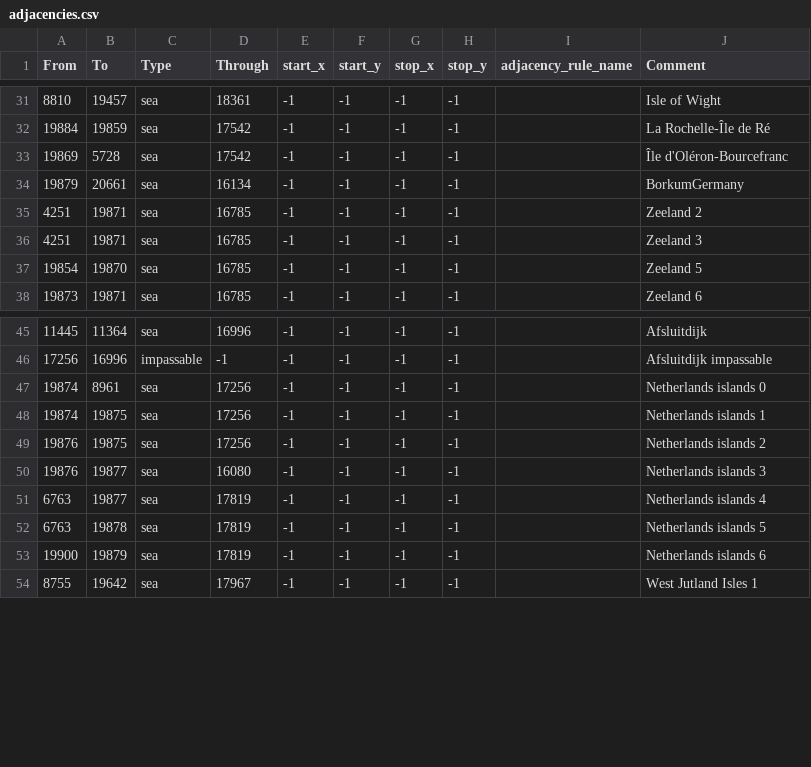
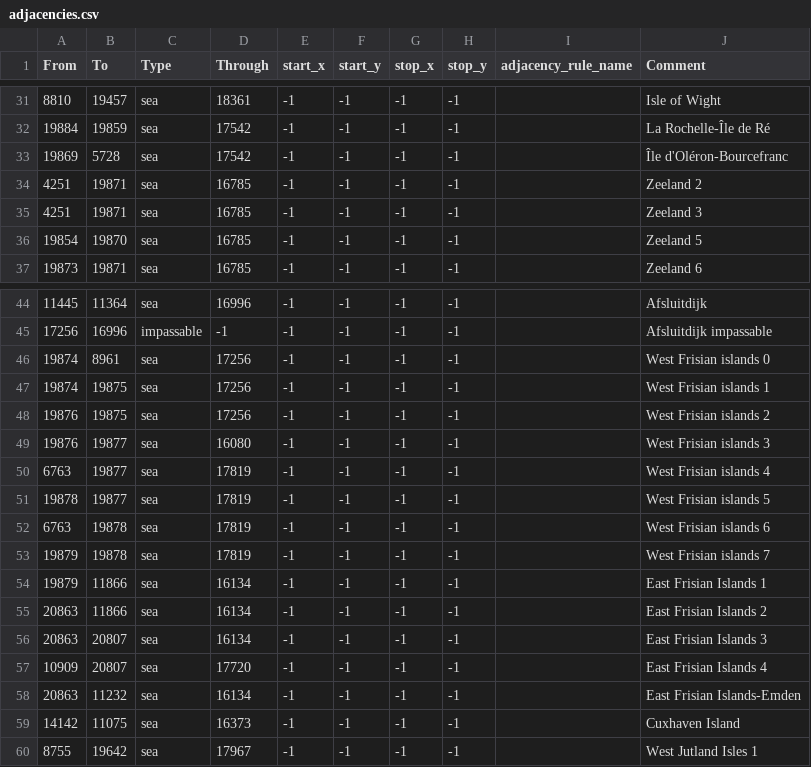
Before and after one commit to EdouardSaladier/Magna-Europa-Reloaded, a CSV file: map/adjacencies.csv, drawn as a sheet; only a part is shown, gaps mark what is left out.

Commit message:
East Frisian Islands

```diff
--- a/map/adjacencies.csv
+++ b/map/adjacencies.csv
@@ -33,3 +33,2 @@ From;To;Type;Through;start_x;start_y;stop_x;stop_y;adjacency_rule_name;Comment
 19869;5728;sea;17542;-1;-1;-1;-1;;Île d'Oléron-Bourcefranc
-19879;20661;sea;16134;-1;-1;-1;-1;;BorkumGermany
 4251;19871;sea;16785;-1;-1;-1;-1;;Zeeland 2
@@ -46,9 +45,16 @@ From;To;Type;Through;start_x;start_y;stop_x;stop_y;adjacency_rule_name;Comment
 17256;16996;impassable;-1;-1;-1;-1;-1;;Afsluitdijk impassable
-19874;8961;sea;17256;-1;-1;-1;-1;;Netherlands islands 0
-19874;19875;sea;17256;-1;-1;-1;-1;;Netherlands islands 1
-19876;19875;sea;17256;-1;-1;-1;-1;;Netherlands islands 2
-19876;19877;sea;16080;-1;-1;-1;-1;;Netherlands islands 3
-6763;19877;sea;17819;-1;-1;-1;-1;;Netherlands islands 4
-6763;19878;sea;17819;-1;-1;-1;-1;;Netherlands islands 5
-19900;19879;sea;17819;-1;-1;-1;-1;;Netherlands islands 6
+19874;8961;sea;17256;-1;-1;-1;-1;;West Frisian islands 0
+19874;19875;sea;17256;-1;-1;-1;-1;;West Frisian islands 1
+19876;19875;sea;17256;-1;-1;-1;-1;;West Frisian islands 2
+19876;19877;sea;16080;-1;-1;-1;-1;;West Frisian islands 3
+6763;19877;sea;17819;-1;-1;-1;-1;;West Frisian islands 4
+19878;19877;sea;17819;-1;-1;-1;-1;;West Frisian islands 5
+6763;19878;sea;17819;-1;-1;-1;-1;;West Frisian islands 6
+19879;19878;sea;17819;-1;-1;-1;-1;;West Frisian islands 7
+19879;11866;sea;16134;-1;-1;-1;-1;;East Frisian Islands 1
+20863;11866;sea;16134;-1;-1;-1;-1;;East Frisian Islands 2
+20863;20807;sea;16134;-1;-1;-1;-1;;East Frisian Islands 3
+10909;20807;sea;17720;-1;-1;-1;-1;;East Frisian Islands 4
+20863;11232;sea;16134;-1;-1;-1;-1;;East Frisian Islands-Emden
+14142;11075;sea;16373;-1;-1;-1;-1;;Cuxhaven Island
 8755;19642;sea;17967;-1;-1;-1;-1;;West Jutland Isles 1
```
Also changed, not shown: map/definition.csv, 22 other files.
